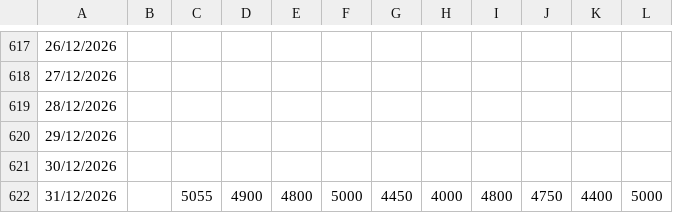
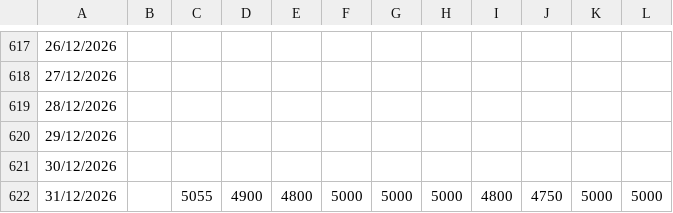
Before and after one commit to JuanJesusRamirez/Secular_Hub_App, a CSV file: XAU.csv, drawn as a sheet; only a part is shown, gaps mark what is left out; the diff covers the shown part only.

```diff
--- a/XAU.csv
+++ b/XAU.csv
@@ -621,2 +621,2 @@
 30/12/2026;;;;;;;;;;;
-31/12/2026;;5055;4900;4800;5000;4450;4000;4800;4750;4400;5000
+31/12/2026;;5055;4900;4800;5000;5000;5000;4800;4750;5000;5000
```
Also changed, not shown: 1 added row and 1 removed row elsewhere in this file, Rate FED.csv, SP500.csv, 38 other files.
